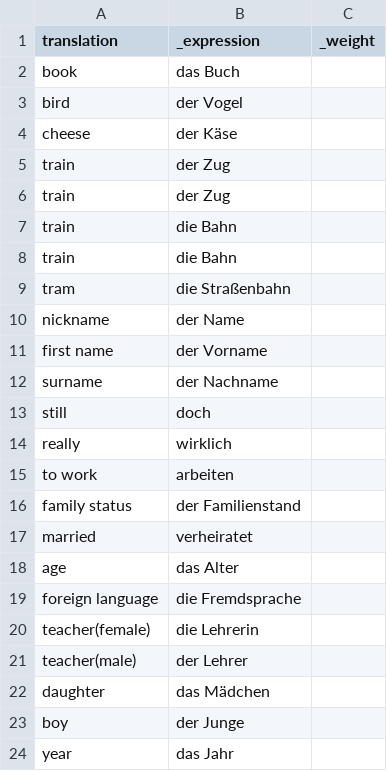
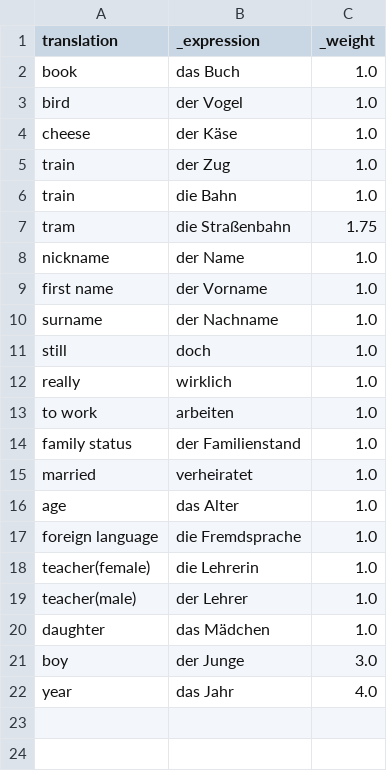
Before and after one commit to Clapton79/german_vocab, a CSV file: weights/laci_weights.csv, drawn as a sheet.

Commit message:
weights handling stable

```diff
--- a/weights/laci_weights.csv
+++ b/weights/laci_weights.csv
@@ -1,24 +1,22 @@
 translation,_expression,_weight
-book,das Buch,
-bird,der Vogel,
-cheese,der Käse,
-train,der Zug,
-train,der Zug,
-train,die Bahn,
-train,die Bahn,
-tram,die Straßenbahn,
-nickname,der Name,
-first name,der Vorname,
-surname,der Nachname,
-still, doch,
-really, wirklich,
-to work, arbeiten,
-family status,der Familienstand,
-married, verheiratet,
-age,das Alter,
-foreign language,die Fremdsprache,
-teacher(female),die Lehrerin,
-teacher(male),der Lehrer,
-daughter,das Mädchen,
-boy,der Junge,
-year,das Jahr,
+book,das Buch,1.0
+bird,der Vogel,1.0
+cheese,der Käse,1.0
+train,der Zug,1.0
+train,die Bahn,1.0
+tram,die Straßenbahn,1.75
+nickname,der Name,1.0
+first name,der Vorname,1.0
+surname,der Nachname,1.0
+still, doch,1.0
+really, wirklich,1.0
+to work, arbeiten,1.0
+family status,der Familienstand,1.0
+married, verheiratet,1.0
+age,das Alter,1.0
+foreign language,die Fremdsprache,1.0
+teacher(female),die Lehrerin,1.0
+teacher(male),der Lehrer,1.0
+daughter,das Mädchen,1.0
+boy,der Junge,3.0
+year,das Jahr,4.0
```
Also changed, not shown: vocabularies/German_English_basic.csv, 3 other files.
